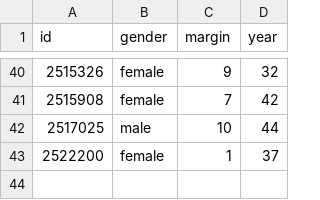
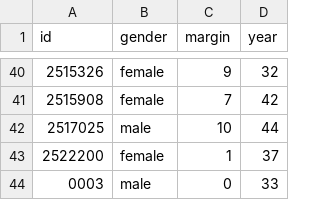
Before and after one commit to 5731032221-NA/apimea, a CSV file: agedefault.csv, drawn as a sheet; only a part is shown, gaps mark what is left out; the diff names each change by its address in the sheet, - before the commit and + after, or states it on an @@ line.

```diff
--- a/agedefault.csv
+++ b/agedefault.csv
+row 44: 0003 | male | 0 | 33
```
Also changed, not shown: 1 other file.
